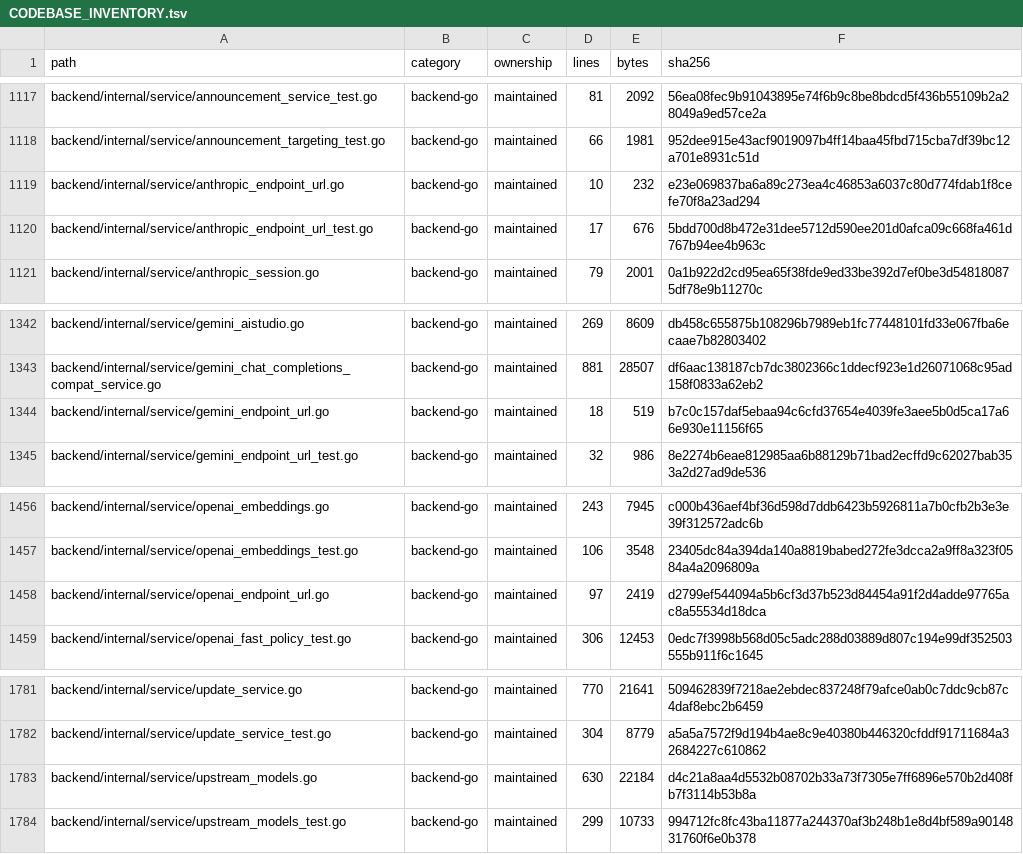
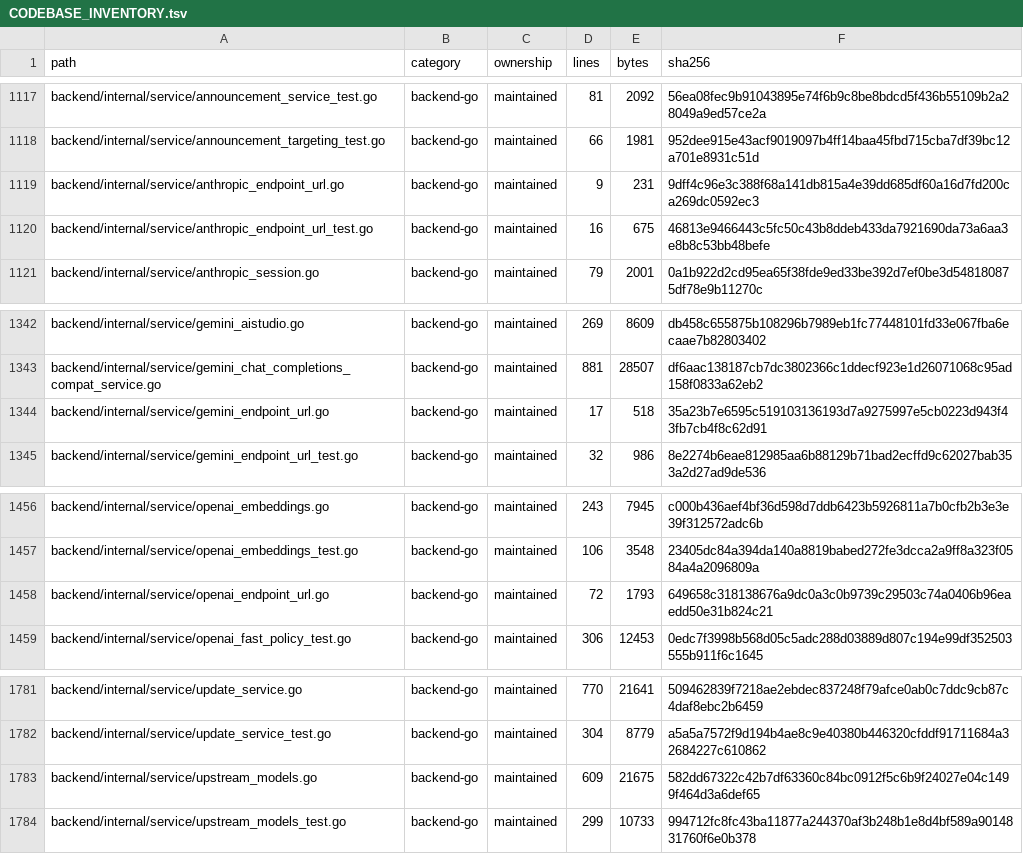
Before and after one commit to josbu/LightBridge, a TSV file: docs/architecture/CODEBASE_INVENTORY.tsv, drawn as a sheet; only a part is shown, gaps mark what is left out.

```diff
--- a/docs/architecture/CODEBASE_INVENTORY.tsv
+++ b/docs/architecture/CODEBASE_INVENTORY.tsv
@@ -1118,4 +1118,4 @@ backend/internal/service/announcement_service_test.go	backend-go	maintained	81	2
 backend/internal/service/announcement_targeting_test.go	backend-go	maintained	66	1981	952dee915e43acf9019097b4ff14baa45fbd715cba7df39bc12a701e8931c51d
-backend/internal/service/anthropic_endpoint_url.go	backend-go	maintained	10	232	e23e069837ba6a89c273ea4c46853a6037c80d774fdab1f8cefe70f8a23ad294
-backend/internal/service/anthropic_endpoint_url_test.go	backend-go	maintained	17	676	5bdd700d8b472e31dee5712d590ee201d0afca09c668fa461d767b94ee4b963c
+backend/internal/service/anthropic_endpoint_url.go	backend-go	maintained	9	231	9dff4c96e3c388f68a141db815a4e39dd685df60a16d7fd200ca269dc0592ec3
+backend/internal/service/anthropic_endpoint_url_test.go	backend-go	maintained	16	675	46813e9466443c5fc50c43b8ddeb433da7921690da73a6aa3e8b8c53bb48befe
 backend/internal/service/anthropic_session.go	backend-go	maintained	79	2001	0a1b922d2cd95ea65f38fde9ed33be392d7ef0be3d548180875df78e9b11270c
@@ -1343,3 +1343,3 @@ backend/internal/service/gemini_aistudio.go	backend-go	maintained	269	8609	db458
 backend/internal/service/gemini_chat_completions_compat_service.go	backend-go	maintained	881	28507	df6aac138187cb7dc3802366c1ddecf923e1d26071068c95ad158f0833a62eb2
-backend/internal/service/gemini_endpoint_url.go	backend-go	maintained	18	519	b7c0c157daf5ebaa94c6cfd37654e4039fe3aee5b0d5ca17a66e930e11156f65
+backend/internal/service/gemini_endpoint_url.go	backend-go	maintained	17	518	35a23b7e6595c519103136193d7a9275997e5cb0223d943f43fb7cb4f8c62d91
 backend/internal/service/gemini_endpoint_url_test.go	backend-go	maintained	32	986	8e2274b6eae812985aa6b88129b71bad2ecffd9c62027bab353a2d27ad9de536
@@ -1457,3 +1457,3 @@ backend/internal/service/openai_embeddings.go	backend-go	maintained	243	7945	c00
 backend/internal/service/openai_embeddings_test.go	backend-go	maintained	106	3548	23405dc84a394da140a8819babed272fe3dcca2a9ff8a323f0584a4a2096809a
-backend/internal/service/openai_endpoint_url.go	backend-go	maintained	97	2419	d2799ef544094a5b6cf3d37b523d84454a91f2d4adde97765ac8a55534d18dca
+backend/internal/service/openai_endpoint_url.go	backend-go	maintained	72	1793	649658c318138676a9dc0a3c0b9739c29503c74a0406b96eaedd50e31b824c21
 backend/internal/service/openai_fast_policy_test.go	backend-go	maintained	306	12453	0edc7f3998b568d05c5adc288d03889d807c194e99df352503555b911f6c1645
@@ -1782,3 +1782,3 @@ backend/internal/service/update_service.go	backend-go	maintained	770	21641	50946
 backend/internal/service/update_service_test.go	backend-go	maintained	304	8779	a5a5a7572f9d194b4ae8c9e40380b446320cfddf91711684a32684227c610862
-backend/internal/service/upstream_models.go	backend-go	maintained	630	22184	d4c21a8aa4d5532b08702b33a73f7305e7ff6896e570b2d408fb7f3114b53b8a
+backend/internal/service/upstream_models.go	backend-go	maintained	609	21675	582dd67322c42b7df63360c84bc0912f5c6b9f24027e04c1499f464d3a6def65
 backend/internal/service/upstream_models_test.go	backend-go	maintained	299	10733	994712fc8fc43ba11877a244370af3b248b1e8d4bf589a9014831760f6e0b378
```
Also changed, not shown: 5 other files.
